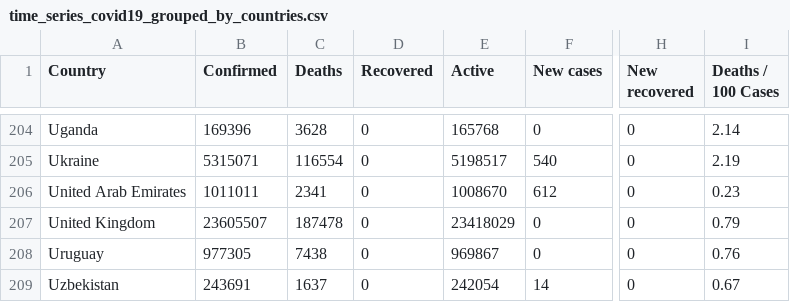
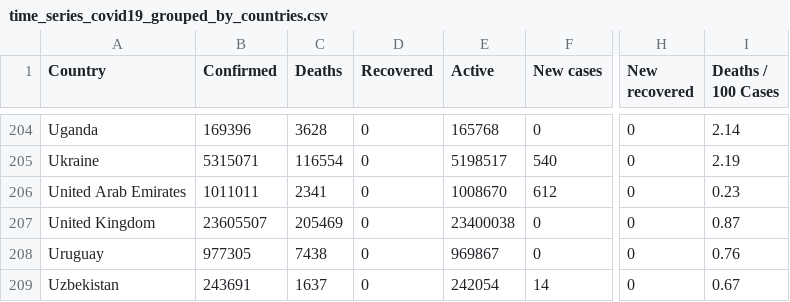
Before and after one commit to milanowicz/COVID-19-Dataset, a CSV file: data/jhu/time_series_covid19_grouped_by_countries.csv, drawn as a sheet; only a part is shown, gaps mark what is left out; the diff names each change by its address in the sheet, - before the commit and + after, or states it on an @@ line.

```diff
--- a/data/jhu/time_series_covid19_grouped_by_countries.csv
+++ b/data/jhu/time_series_covid19_grouped_by_countries.csv
-C207 (Deaths): 187478
+C207 (Deaths): 205469
-E207 (Active): 23418029
+E207 (Active): 23400038
-I207 (Deaths / 100 Cases): 0.79
+I207 (Deaths / 100 Cases): 0.87
```
Also changed, not shown: data/jhu/time_series_covid19_grouped_by_days.csv.
